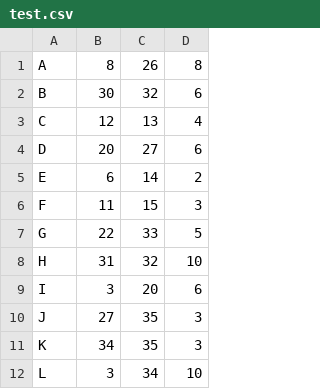
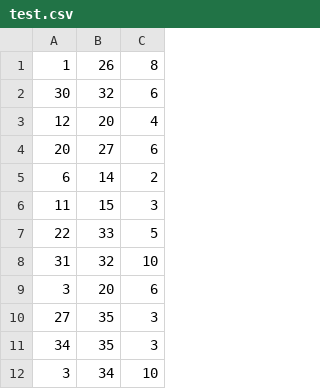
Before and after one commit to IHOGUE/CSC3430-Extra-Credit, a CSV file: out/production/test.csv, drawn as a sheet; only a part is shown; removed rows and columns are numbered as before the commit, all else as after; the diff names each change by its address in the sheet, - before the commit and + after, or states it on an @@ line.

```diff
--- a/out/production/test.csv
+++ b/out/production/test.csv
-column A, rows 1-12: A | B | C | D | E | F | G | H | I | J | K | L
-A1: 8
+A1: 1
-B3: 13
+B3: 20
```
Also changed, not shown: out/artifacts/WeightedIntervalScheduling_jar/test.csv, 10 other files.
